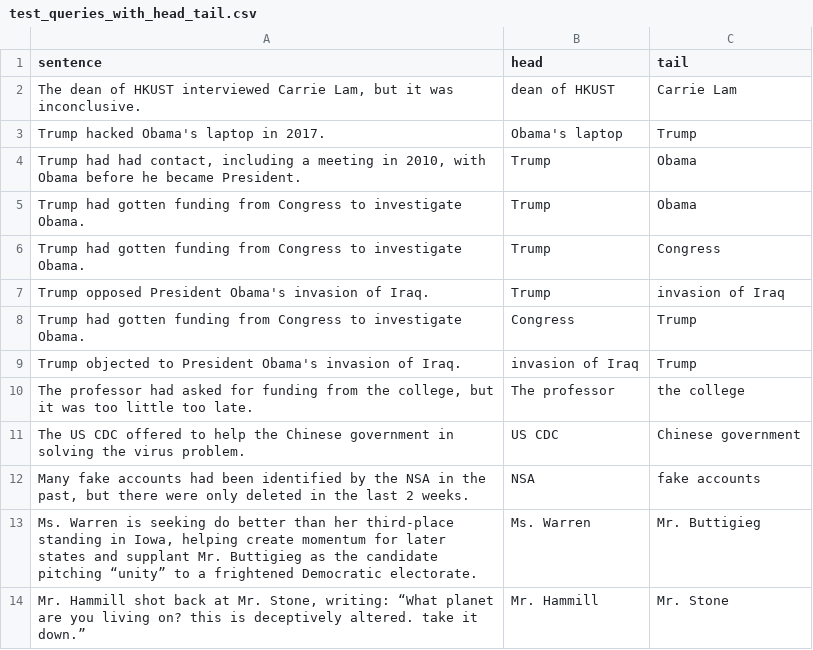
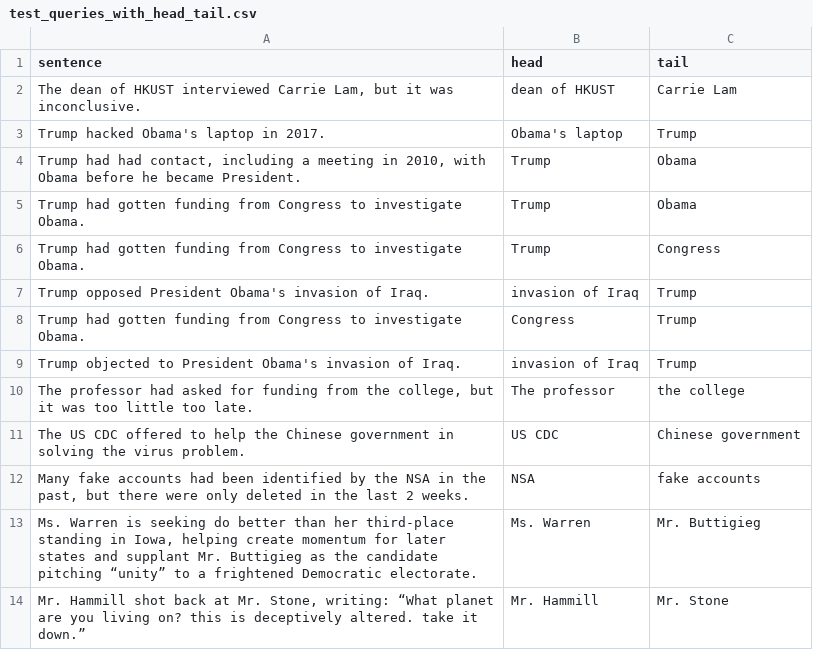
Before and after one commit to gurus848/FYP-19-20, a CSV file: FewRel/test_queries_with_head_tail.csv, drawn as a sheet.

```diff
--- a/FewRel/test_queries_with_head_tail.csv
+++ b/FewRel/test_queries_with_head_tail.csv
@@ -6,3 +6,3 @@ Trump had gotten funding from Congress to investigate Obama.,Trump,Obama
 Trump had gotten funding from Congress to investigate Obama.,Trump,Congress
-Trump opposed President Obama's invasion of Iraq.,Trump,invasion of Iraq
+Trump opposed President Obama's invasion of Iraq.,invasion of Iraq,Trump
 Trump had gotten funding from Congress to investigate Obama.,Congress,Trump
```
Also changed, not shown: FewRel/test_relation_support_dataset_2.csv, 4 other files.
